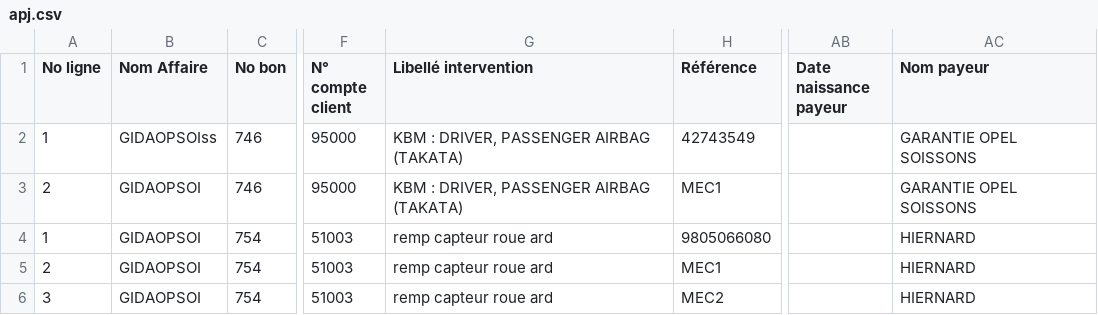
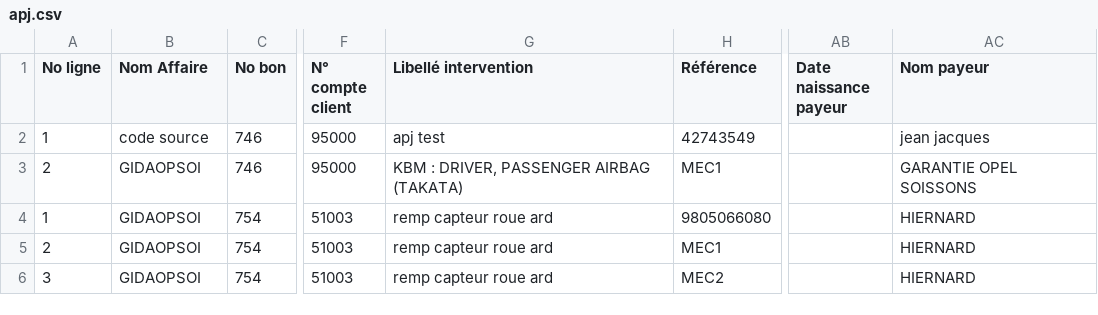
Before and after one commit to lamb0tiana/es, a CSV file: data/apv/riester/apj.csv, drawn as a sheet; only a part is shown, gaps mark what is left out; the diff names each change by its address in the sheet, - before the commit and + after, or states it on an @@ line.

```diff
--- a/data/apv/riester/apj.csv
+++ b/data/apv/riester/apj.csv
-B2 (Nom Affaire): GIDAOPSOIss
+B2 (Nom Affaire): code source
-G2 (Libellé intervention): KBM : DRIVER, PASSENGER AIRBAG (TAKATA)
+G2 (Libellé intervention): apj test
-AC2 (Nom payeur): GARANTIE OPEL SOISSONS
+AC2 (Nom payeur): jean jacques
```
Also changed, not shown: data/vn/riester/sample.csv, 11 other files.
